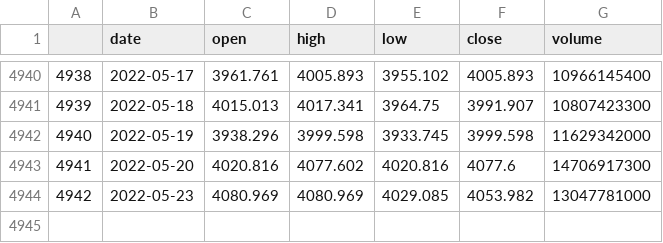
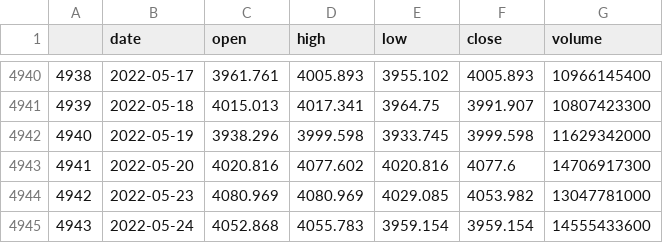
Before and after one commit to webclinic017/btproj, a CSV file: data/daily/sh000300_data.csv, drawn as a sheet; only a part is shown, gaps mark what is left out; the diff names each change by its address in the sheet, - before the commit and + after, or states it on an @@ line.

Commit message:
data 20220524

```diff
--- a/data/daily/sh000300_data.csv
+++ b/data/daily/sh000300_data.csv
+row 4945: 4943 | 2022-05-24 | 4052.868 | 4055.783 | 3959.154 | 3959.154 | 14555433600
```
Also changed, not shown: data/daily/sh000016_data.csv, data/daily/sh000688_data.csv, 25 other files.
